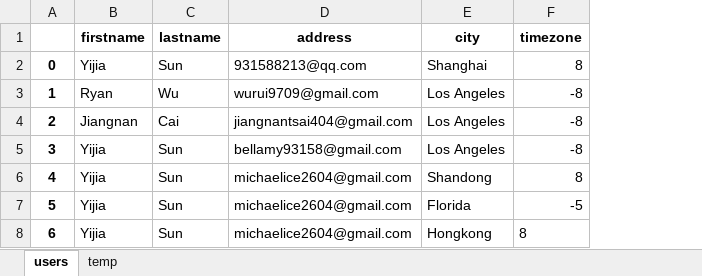
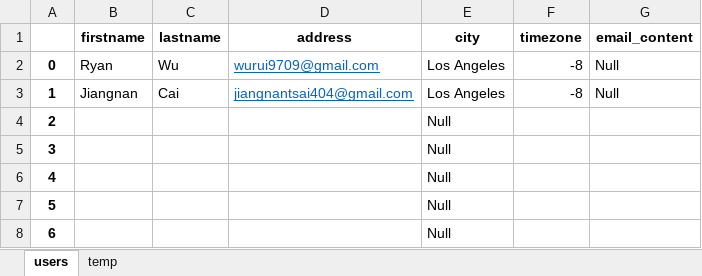
Before and after one commit to Black-Ice1104/streamlit-weather-forecast, an Excel workbook: users.xlsx, sheet users, drawn as a sheet; values as stored, in another font and other column widths than the file's, no borders; the diff names each change by its address in the sheet, - before the commit and + after, or states it on an @@ line.

Commit message:
3.11 5th Commit: update users.xlsx

```diff
--- a/users.xlsx (sheet users)
+++ b/users.xlsx (sheet users)
+column G (email_content), rows 2-3: Null | Null
-B2 (firstname): Yijia
+B2 (firstname): Ryan
-C2 (lastname): Sun
+C2 (lastname): Wu
-D2 (address): 931588213@qq.com
+D2 (address): wurui9709@gmail.com
@@ D2:D3 underline: off → on, text colour: black → #0563C1 @@
-E2 (city): Shanghai
+E2 (city): Los Angeles
-F2 (timezone): 8
+F2 (timezone): -8
-B3 (firstname): Ryan
+B3 (firstname): Jiangnan
-C3 (lastname): Wu
+C3 (lastname): Cai
-D3 (address): wurui9709@gmail.com
+D3 (address): jiangnantsai404@gmail.com
-B4 (firstname): Jiangnan
+B4 (firstname): (empty)
-C4 (lastname): Cai
+C4 (lastname): (empty)
-D4 (address): jiangnantsai404@gmail.com
+D4 (address): (empty)
-E4:E5 (city): Los Angeles
+E4:E5 (city): Null
-F4:F5 (timezone): -8
+F4:F5 (timezone): (empty)
-B5:B8 (firstname): Yijia
+B5:B8 (firstname): (empty)
-C5:C8 (lastname): Sun
+C5:C8 (lastname): (empty)
-D5 (address): bellamy93158@gmail.com
+D5 (address): (empty)
-D6:D8 (address): michaelice2604@gmail.com
+D6:D8 (address): (empty)
-E6 (city): Shandong
+E6 (city): Null
-F6 (timezone): 8
+F6 (timezone): (empty)
-E7 (city): Florida
+E7 (city): Null
-F7 (timezone): -5
+F7 (timezone): (empty)
-E8 (city): Hongkong
+E8 (city): Null
-F8 (timezone): 8
+F8 (timezone): (empty)
```
Also changed, not shown: 1 other file.
